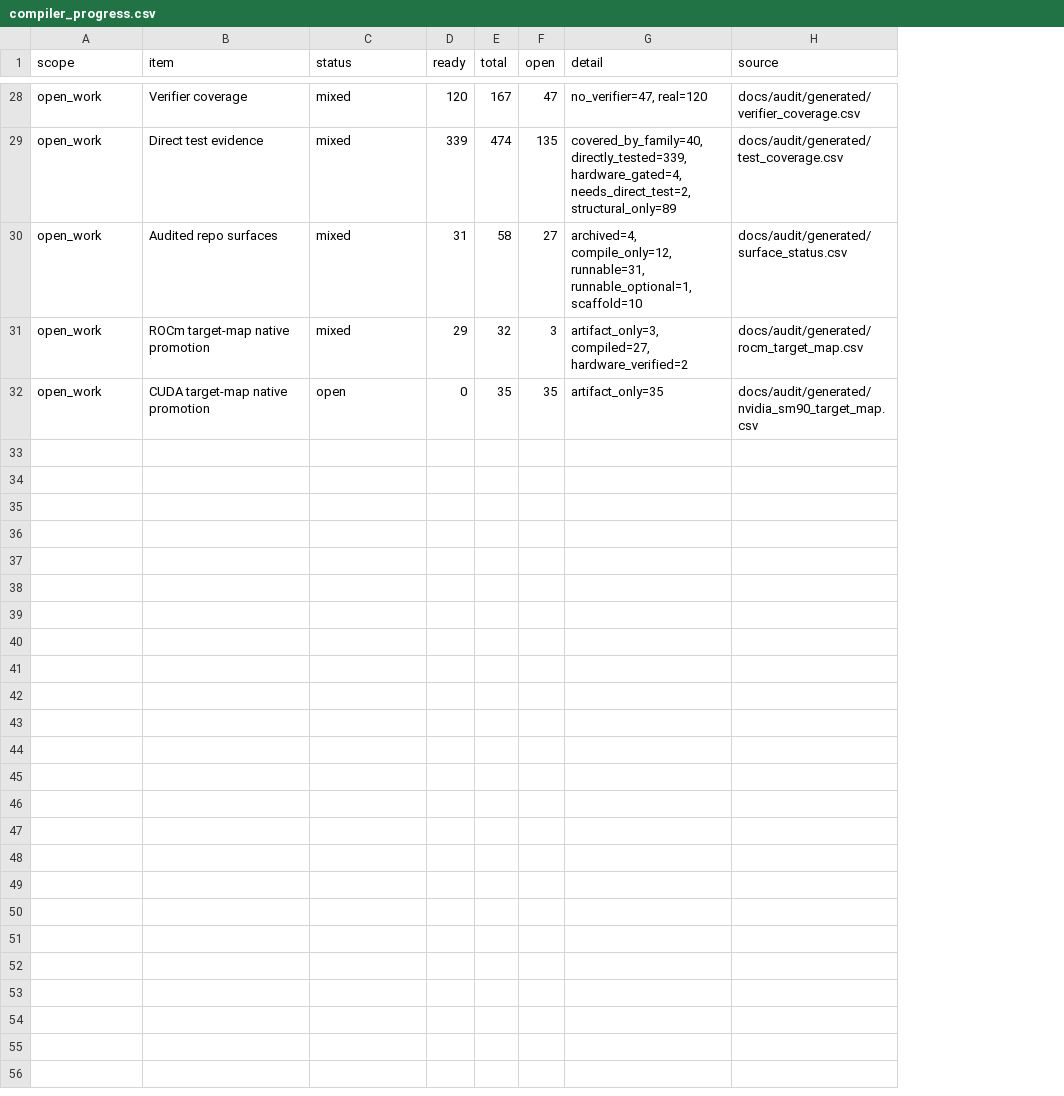
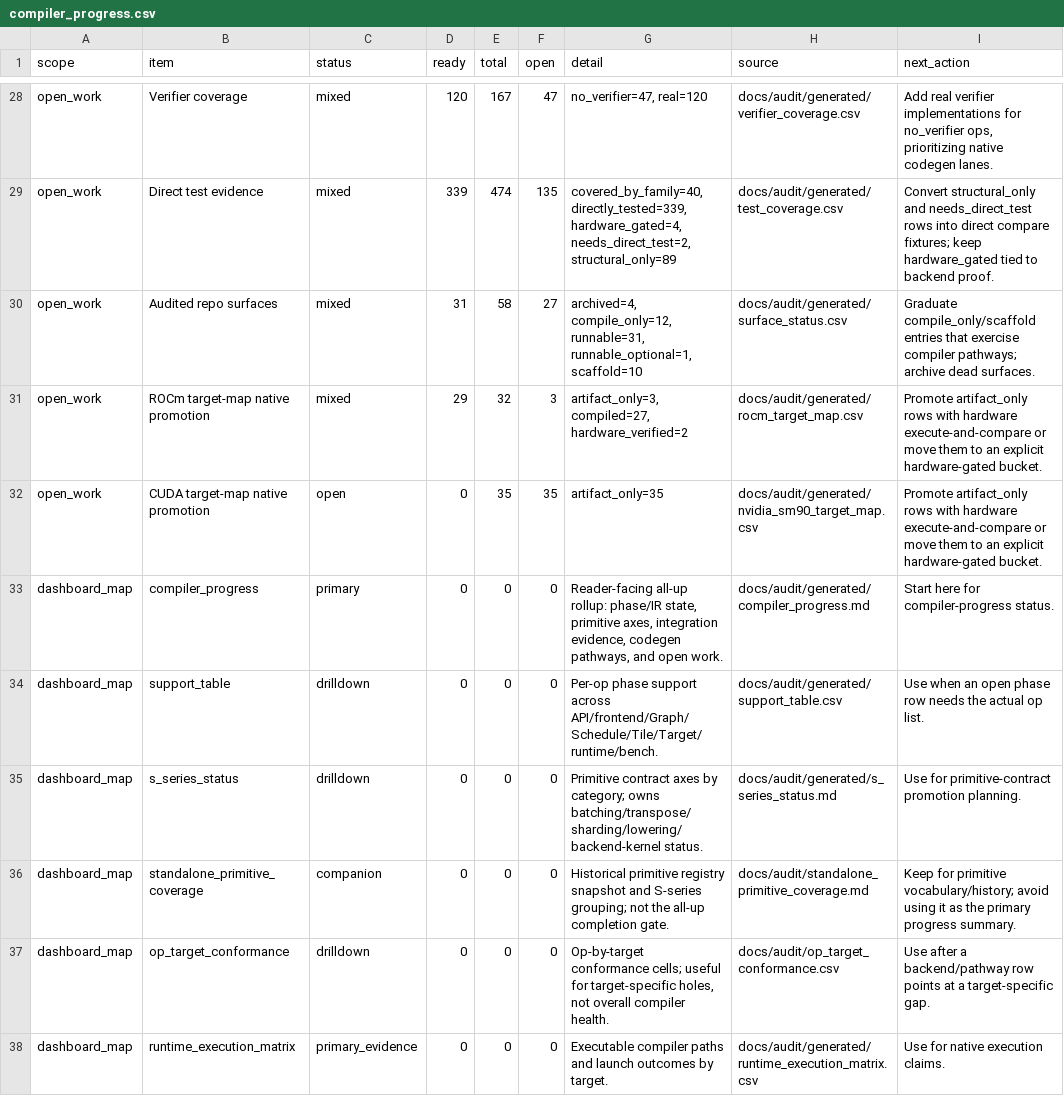
Before and after one commit to gstoner/tessera, a CSV file: docs/audit/generated/compiler_progress.csv, drawn as a sheet; only a part is shown, gaps mark what is left out; the diff covers the shown part only; the diff names each change by its address in the sheet, - before the commit and + after, or states it on an @@ line.

Commit message:
audit fixes
tightened the dashboard in the places that still felt mushy.
I changed [compiler_progress.py](/Users/gregorystoner/dev_project/tessera/python/tessera/compiler/compiler_progress.py) so the top “overall” row no longer sums unlike raw cells. It now counts major lenses: closed=10, mixed=13, open=0, with the largest open areas called out. I also added a next_action column to [compiler_progress.csv](/Users/gregorystoner/dev_project/tessera/docs/audit/generated/compiler_progress.csv) and the rendered [compiler_progress.md](/Users/gregorystoner/dev_project/tessera/docs/audit/generated/compiler_progress.md), so each open row points to what should happen next.
The biggest improvement is a new “Dashboard Map” section that classifies the overlapping audit docs as primary, drilldown, companion, integration, or specialized. That directly addresses the “we have several tables tracking the same thing” problem: compiler_progress is the start-here view, while support_table, s_series_status, target maps, verifier/test/runtime ABI, etc. are now explicitly drilldowns or evidence surfaces.
Validation passed:
pytest tests/unit/test_compiler_progress_dashboard.py -q
pytest tests/unit/test_generated_docs_registry.py -q
python -m tessera.compiler.generated_docs --check compiler_progress
python -m tessera.compiler.generated_docs --check
ruff check ...
git diff --check
graphify update .

```diff
--- a/docs/audit/generated/compiler_progress.csv
+++ b/docs/audit/generated/compiler_progress.csv
+column I (next_action), rows 28-32: Add real verifier implementations for no_verifier ops, prioritizing native codegen lanes. | Convert structural_only and needs_direct_test rows into direct compare fixtures; keep hardware_gated tied to backend proof. | Graduate compile_only/scaffold entries that exercise compiler pathways; archive dead surfaces. | Promote artifact_only rows with hardware execute-and-compare or move them to an explicit hardware-gated bucket. | Promote artifact_only rows with hardware execute-and-compare or move them to an explicit hardware-gated bucket.
+row 33: dashboard_map | compiler_progress | primary | 0 | 0 | 0 | Reader-facing all-up rollup: phase/IR state, primitive axes, integration evidence, codegen pathways, and open work. | docs/audit/generated/compiler_progress.md | Start here for compiler-progress status.
+row 34: dashboard_map | support_table | drilldown | 0 | 0 | 0 | Per-op phase support across API/frontend/Graph/Schedule/Tile/Target/runtime/bench. | docs/audit/generated/support_table.csv | Use when an open phase row needs the actual op list.
+row 35: dashboard_map | s_series_status | drilldown | 0 | 0 | 0 | Primitive contract axes by category; owns batching/transpose/sharding/lowering/backend-kernel status. | docs/audit/generated/s_series_status.md | Use for primitive-contract promotion planning.
+row 36: dashboard_map | standalone_primitive_coverage | companion | 0 | 0 | 0 | Historical primitive registry snapshot and S-series grouping; not the all-up completion gate. | docs/audit/standalone_primitive_coverage.md | Keep for primitive vocabulary/history; avoid using it as the primary progress summary.
+row 37: dashboard_map | op_target_conformance | drilldown | 0 | 0 | 0 | Op-by-target conformance cells; useful for target-specific holes, not overall compiler health. | docs/audit/op_target_conformance.csv | Use after a backend/pathway row points at a target-specific gap.
+row 38: dashboard_map | runtime_execution_matrix | primary_evidence | 0 | 0 | 0 | Executable compiler paths and launch outcomes by target. | docs/audit/generated/runtime_execution_matrix.csv | Use for native execution claims.
```
Also changed, not shown: 6 added rows and 5 edited cells elsewhere in this file, 5 other files.
